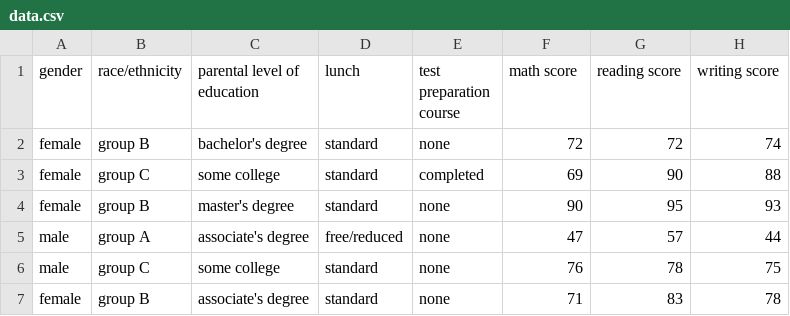
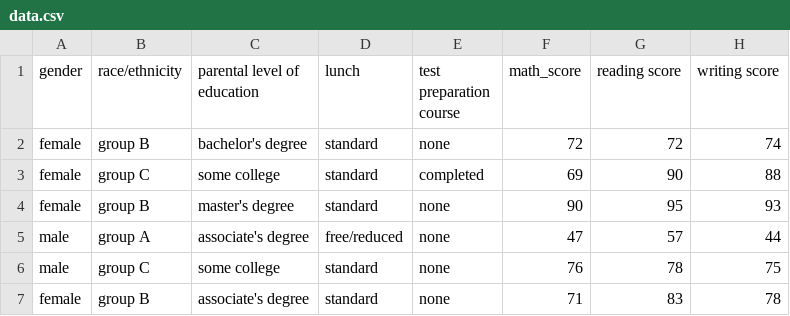
Before and after one commit to Yash8388/mlproject, a CSV file: artifacts/data.csv, drawn as a sheet; only a part is shown.

Commit message:
Data transformation

```diff
--- a/artifacts/data.csv
+++ b/artifacts/data.csv
@@ -1,2 +1,2 @@
-gender,race/ethnicity,parental level of education,lunch,test preparation course,math score,reading score,writing score
+gender,race/ethnicity,parental level of education,lunch,test preparation course,math_score,reading score,writing score
 female,group B,bachelor's degree,standard,none,72,72,74
```
Also changed, not shown: artifacts/test.csv, artifacts/train.csv, 6 other files.
